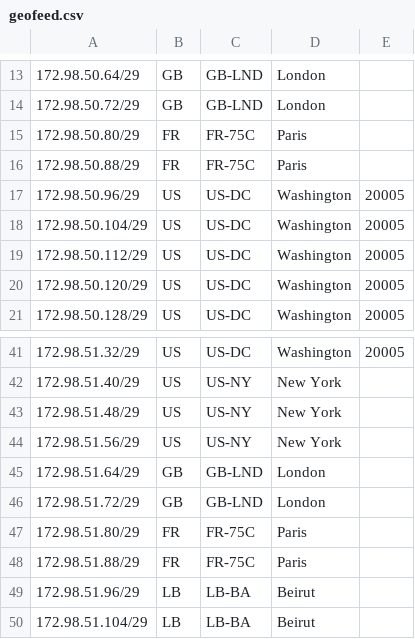
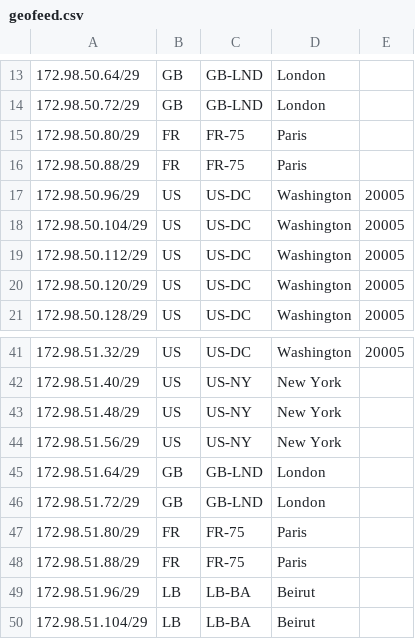
Before and after one commit to pfoundation/parking, a CSV file: .well-known/network/geofeed.csv, drawn as a sheet; only a part is shown, gaps mark what is left out.

Commit message:
Update geofeed.csv

```diff
--- a/.well-known/network/geofeed.csv
+++ b/.well-known/network/geofeed.csv
@@ -14,4 +14,4 @@
 172.98.50.72/29,GB,GB-LND,London,
-172.98.50.80/29,FR,FR-75C,Paris,
-172.98.50.88/29,FR,FR-75C,Paris,
+172.98.50.80/29,FR,FR-75,Paris,
+172.98.50.88/29,FR,FR-75,Paris,
 172.98.50.96/29,US,US-DC,Washington,20005
@@ -46,4 +46,4 @@
 172.98.51.72/29,GB,GB-LND,London,
-172.98.51.80/29,FR,FR-75C,Paris,
-172.98.51.88/29,FR,FR-75C,Paris,
+172.98.51.80/29,FR,FR-75,Paris,
+172.98.51.88/29,FR,FR-75,Paris,
 172.98.51.96/29,LB,LB-BA,Beirut,
```
